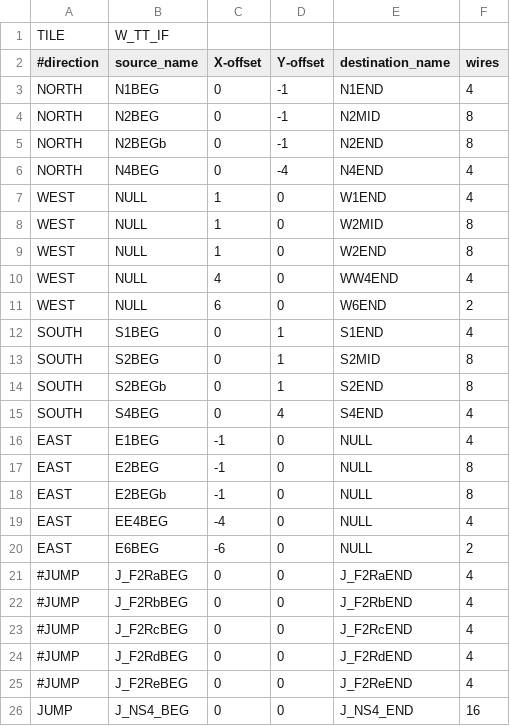
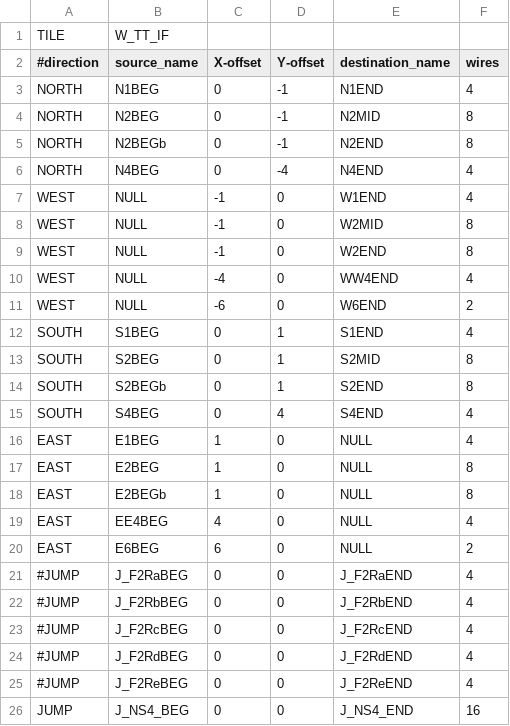
Before and after one commit to FPGA-Research/heichips25-tapeout, a CSV file: ip/tile_library/tiles/W_TT_IF/W_TT_IF.csv, drawn as a sheet; only a part is shown.

Commit message:
Fix W_TT_IF tile and add user design example

```diff
--- a/ip/tile_library/tiles/W_TT_IF/W_TT_IF.csv
+++ b/ip/tile_library/tiles/W_TT_IF/W_TT_IF.csv
@@ -6,7 +6,7 @@ NORTH,N2BEGb,0,-1,N2END,8,,,,,,,,,,,,,
 NORTH,N4BEG,0,-4,N4END,4,,,,,,,,,,,,,
-WEST,NULL,1,0,W1END,4,,,,,,,,,,,,,
-WEST,NULL,1,0,W2MID,8,,,,,,,,,,,,,
-WEST,NULL,1,0,W2END,8,,,,,,,,,,,,,
-WEST,NULL,4,0,WW4END,4,,,,,,,,,,,,,
-WEST,NULL,6,0,W6END,2,,,,,,,,,,,,,
+WEST,NULL,-1,0,W1END,4,,,,,,,,,,,,,
+WEST,NULL,-1,0,W2MID,8,,,,,,,,,,,,,
+WEST,NULL,-1,0,W2END,8,,,,,,,,,,,,,
+WEST,NULL,-4,0,WW4END,4,,,,,,,,,,,,,
+WEST,NULL,-6,0,W6END,2,,,,,,,,,,,,,
 SOUTH,S1BEG,0,1,S1END,4,,,,,,,,,,,,,
@@ -15,7 +15,7 @@ SOUTH,S2BEGb,0,1,S2END,8,,,,,,,,,,,,,
 SOUTH,S4BEG,0,4,S4END,4,,,,,,,,,,,,,
-EAST,E1BEG,-1,0,NULL,4,,,,,,,,,,,,,
-EAST,E2BEG,-1,0,NULL,8,,,,,,,,,,,,,
-EAST,E2BEGb,-1,0,NULL,8,,,,,,,,,,,,,
-EAST,EE4BEG,-4,0,NULL,4,,,,,,,,,,,,,
-EAST,E6BEG,-6,0,NULL,2,,,,,,,,,,,,,
+EAST,E1BEG,1,0,NULL,4,,,,,,,,,,,,,
+EAST,E2BEG,1,0,NULL,8,,,,,,,,,,,,,
+EAST,E2BEGb,1,0,NULL,8,,,,,,,,,,,,,
+EAST,EE4BEG,4,0,NULL,4,,,,,,,,,,,,,
+EAST,E6BEG,6,0,NULL,2,,,,,,,,,,,,,
 #JUMP,J_F2RaBEG,0,0,J_F2RaEND,4,,,,,,,,,,,,,
```
Also changed, not shown: ip/fabric/macro/ihp-sg13g2/fabulous/geometry.csv, 26 other files.
